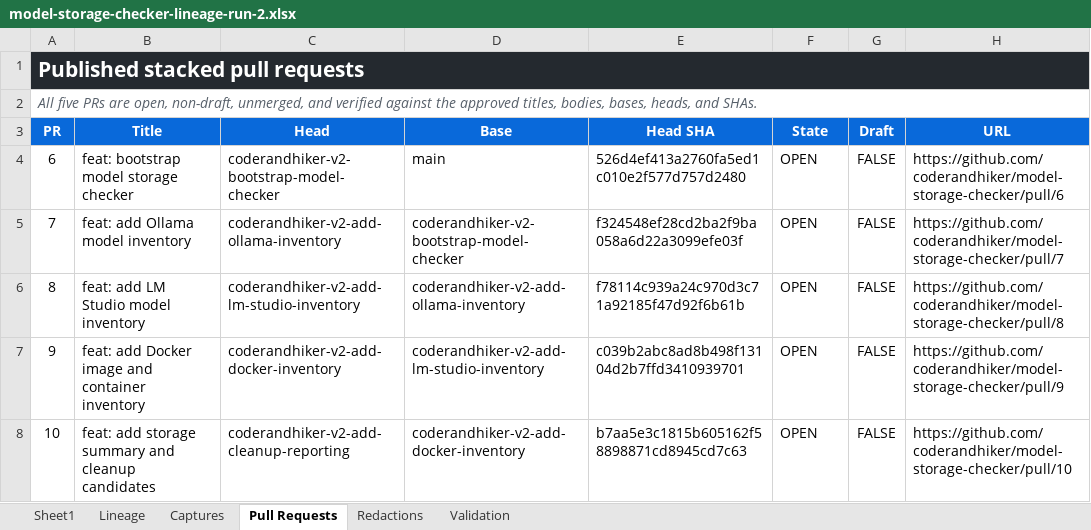
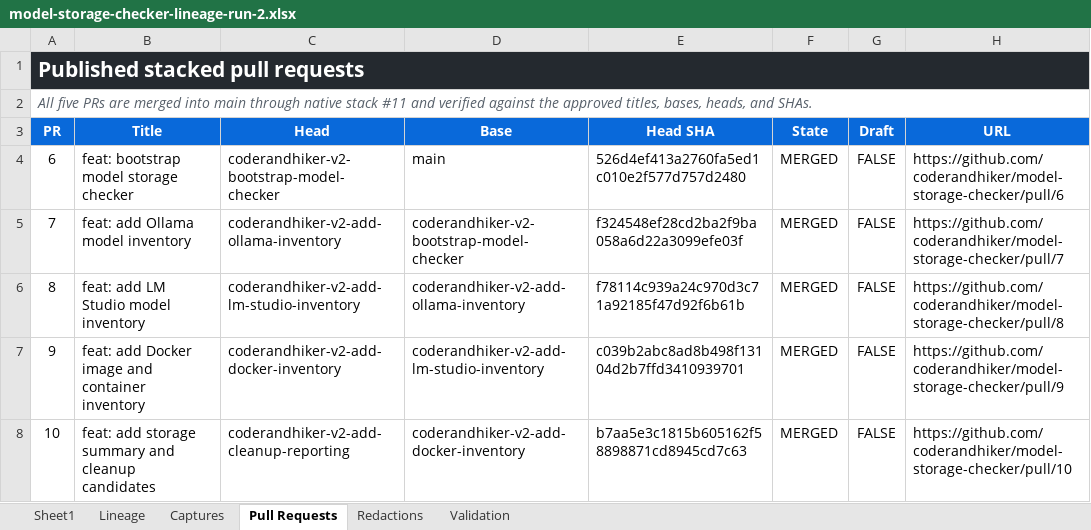
Before and after one commit to coderandhiker/model-storage-checker, an Excel workbook: docs/lineage/model-storage-checker-lineage-run-2.xlsx, sheet Pull Requests, drawn as a sheet; values as stored, in another font and other column widths than the file's, no borders; the diff names each change by its address in the sheet, - before the commit and + after, or states it on an @@ line.

```diff
--- a/docs/lineage/model-storage-checker-lineage-run-2.xlsx (sheet Pull Requests)
+++ b/docs/lineage/model-storage-checker-lineage-run-2.xlsx (sheet Pull Requests)
-A2 (PR): …PRs are open, non-draft, unmerged, and verified against the approved titles, bodies, bases, heads,…
+A2 (PR): …PRs are merged into main through native stack #11 and verified against the approved titles, bases, heads,…
-F4:F8 (State): OPEN
+F4:F8 (State): MERGED
```
Also changed, not shown: sheet Validation, sheet Sheet1, 13 other files.
